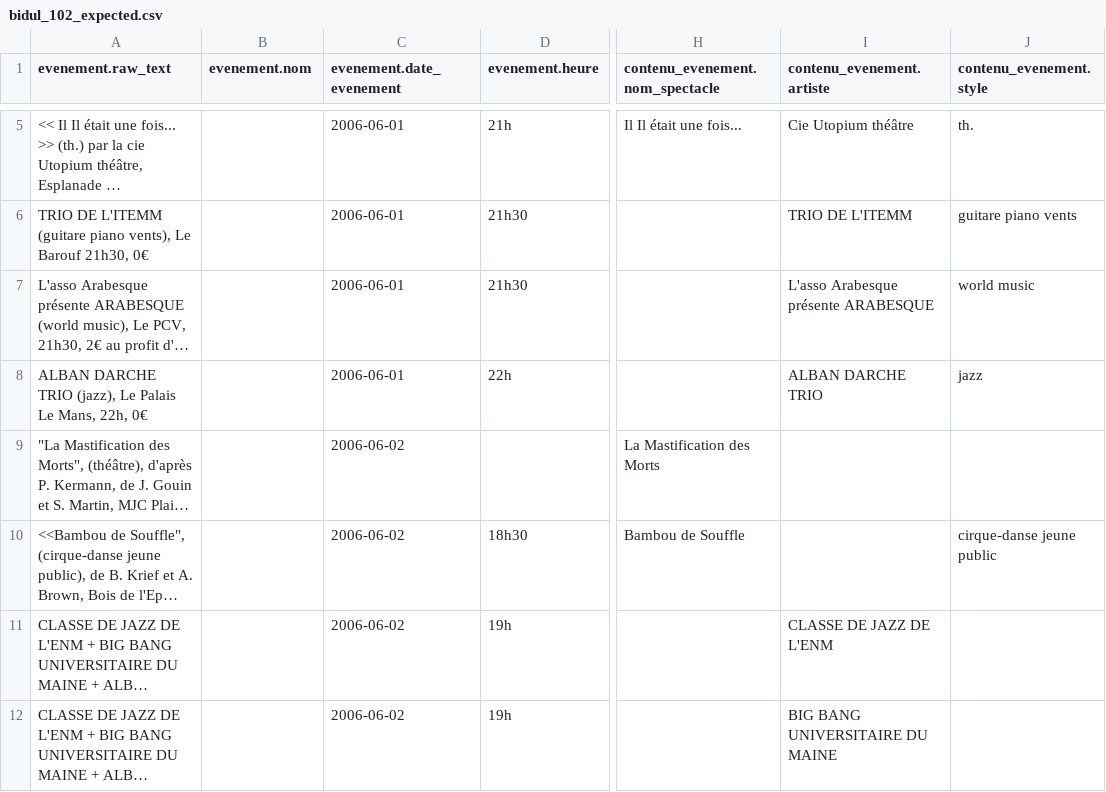
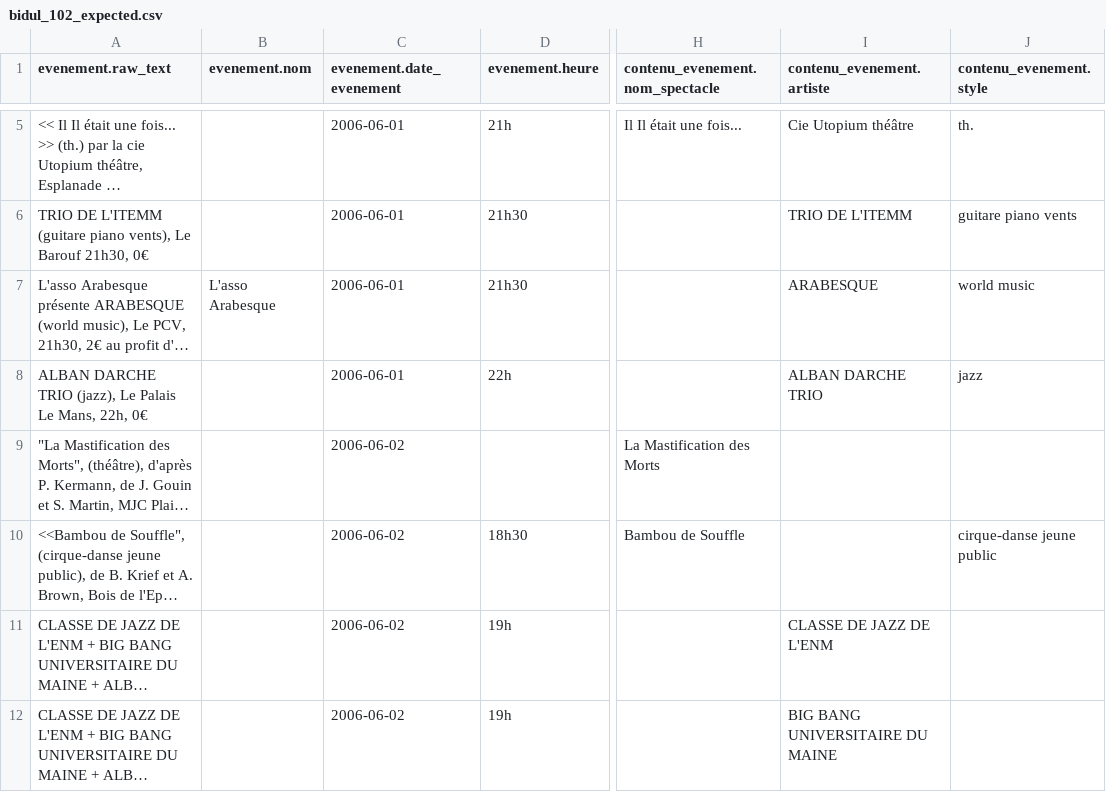
Before and after one commit to lebidul/biduleur, a CSV file: indexer/benchmark/bidul_102_expected.csv, drawn as a sheet; only a part is shown, gaps mark what is left out; long unchanged cells end in …; the diff names each change by its address in the sheet, - before the commit and + after, or states it on an @@ line.

```diff
--- a/indexer/benchmark/bidul_102_expected.csv
+++ b/indexer/benchmark/bidul_102_expected.csv
-B7 (evenement.nom): (empty)
+B7 (evenement.nom): L'asso Arabesque
-I7 (contenu_evenement.artiste): L'asso Arabesque présente ARABESQUE
+I7 (contenu_evenement.artiste): ARABESQUE
```
Also changed, not shown: 1 other file.
